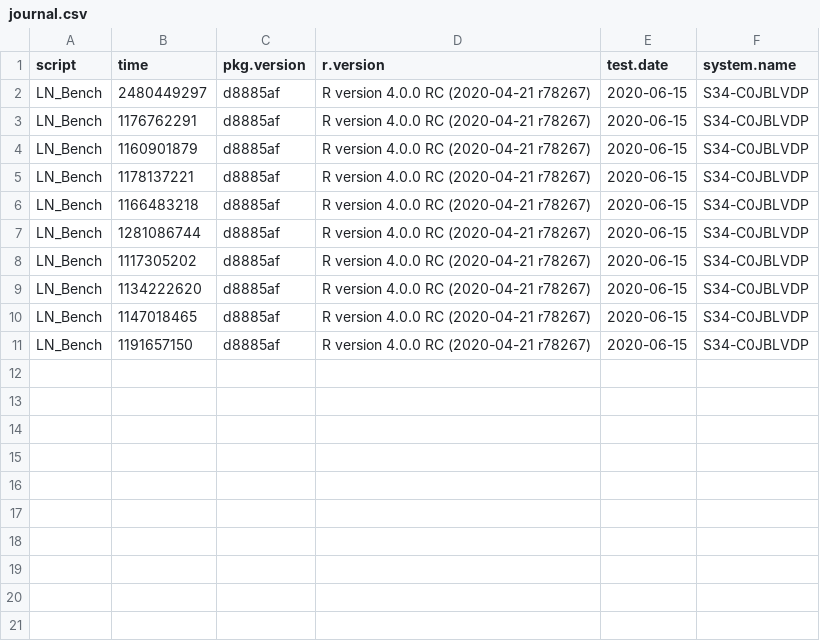
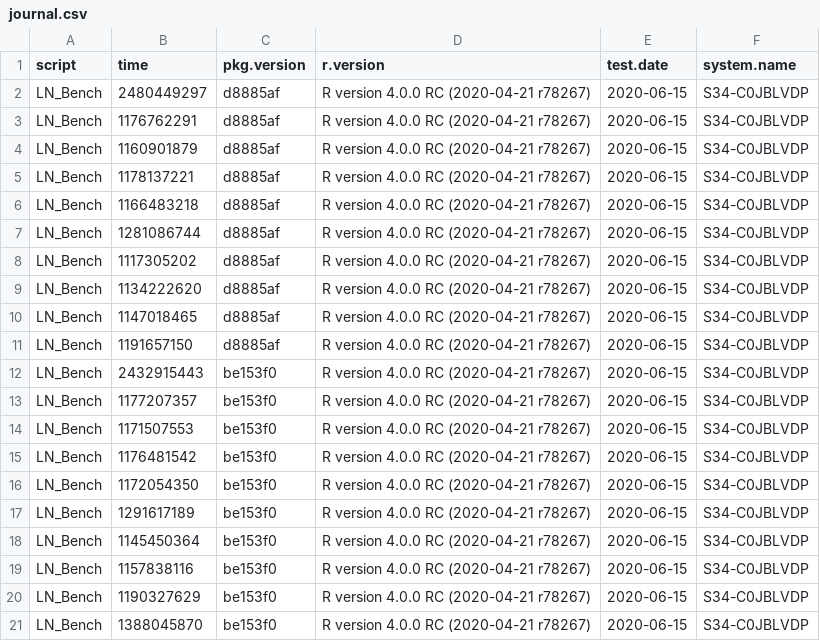
Before and after one commit to nathansam/BASSLINE, a CSV file: man/BenchJournal/journal.csv, drawn as a sheet; the diff names each change by its address in the sheet, - before the commit and + after, or states it on an @@ line.

Commit message:
Update BenchJournal file

```diff
--- a/man/BenchJournal/journal.csv
+++ b/man/BenchJournal/journal.csv
+row 12: LN_Bench | 2432915443 | be153f0 | R version 4.0.0 RC (2020-04-21 r78267) | 2020-06-15 | S34-C0JBLVDP
+row 13: LN_Bench | 1177207357 | be153f0 | R version 4.0.0 RC (2020-04-21 r78267) | 2020-06-15 | S34-C0JBLVDP
+row 14: LN_Bench | 1171507553 | be153f0 | R version 4.0.0 RC (2020-04-21 r78267) | 2020-06-15 | S34-C0JBLVDP
+row 15: LN_Bench | 1176481542 | be153f0 | R version 4.0.0 RC (2020-04-21 r78267) | 2020-06-15 | S34-C0JBLVDP
+row 16: LN_Bench | 1172054350 | be153f0 | R version 4.0.0 RC (2020-04-21 r78267) | 2020-06-15 | S34-C0JBLVDP
+row 17: LN_Bench | 1291617189 | be153f0 | R version 4.0.0 RC (2020-04-21 r78267) | 2020-06-15 | S34-C0JBLVDP
+row 18: LN_Bench | 1145450364 | be153f0 | R version 4.0.0 RC (2020-04-21 r78267) | 2020-06-15 | S34-C0JBLVDP
+row 19: LN_Bench | 1157838116 | be153f0 | R version 4.0.0 RC (2020-04-21 r78267) | 2020-06-15 | S34-C0JBLVDP
+row 20: LN_Bench | 1190327629 | be153f0 | R version 4.0.0 RC (2020-04-21 r78267) | 2020-06-15 | S34-C0JBLVDP
+row 21: LN_Bench | 1388045870 | be153f0 | R version 4.0.0 RC (2020-04-21 r78267) | 2020-06-15 | S34-C0JBLVDP
```
